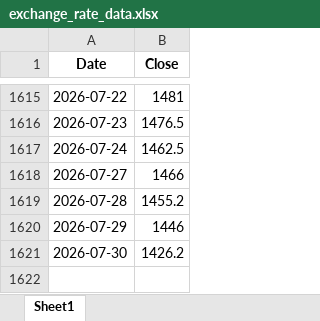
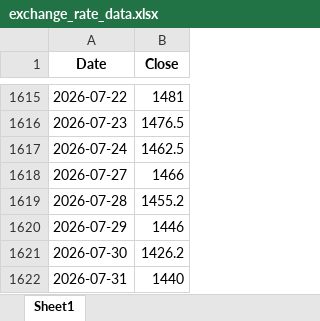
Before and after one commit to livedevgit-dev/Beef_Price_Model, an Excel workbook: data/0_raw/exchange_rate_data.xlsx, sheet Sheet1, drawn as a sheet; only a part is shown, gaps mark what is left out; values as stored, in another font and other column widths than the file's, no borders; the diff names each change by its address in the sheet, - before the commit and + after, or states it on an @@ line.

Commit message:
chore(data): pipeline OK [price-only] 2026-08-03 07:56

```diff
--- a/data/0_raw/exchange_rate_data.xlsx (sheet Sheet1)
+++ b/data/0_raw/exchange_rate_data.xlsx (sheet Sheet1)
+row 1622: 2026-07-31 | 1440
```
Also changed, not shown: 10 other files.
